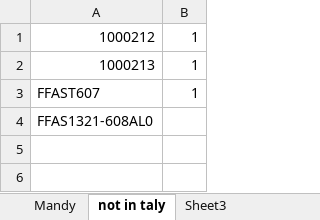
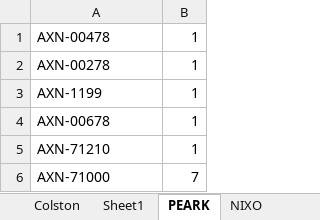
Before and after one commit to rocklimedev/dashboard-ROCKLIME, an Excel workbook: backend/scripts/stock.xlsx, sheet PEARK, drawn as a sheet; values as stored, in another font and other column widths than the file's, no borders; removed rows and columns are numbered as before the commit, all else as after; the diff names each change by its address in the sheet, - before the commit and + after, or states it on an @@ line.

```diff
--- a/backend/scripts/stock.xlsx (sheet PEARK)
+++ b/backend/scripts/stock.xlsx (sheet PEARK)
-sheet tab: Mandy
+sheet tab: Sheet1
-sheet tab: not in taly
+sheet tab: PEARK
-sheet tab: Sheet3
+sheet tab: NIXO
+sheet tab: Colston
+row 1: AXN-00478 | 1
-A2: 1000212
+A2: AXN-00278
-A3: 1000213
+A3: AXN-1199
-A4: FFAST607
+A4: AXN-00678
-row 4: FFAS1321-608AL0
+row 5: AXN-71210 | 1
+row 6: AXN-71000 | 7
```
Also changed, not shown: sheet Stock Summary, sheet Sheet1, sheet NIXO, 2 other files.
